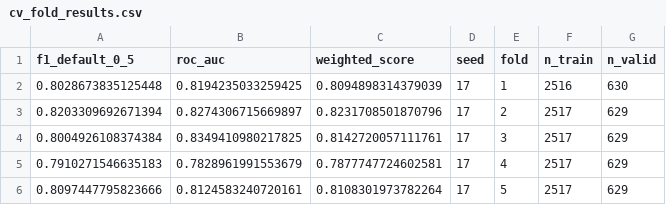
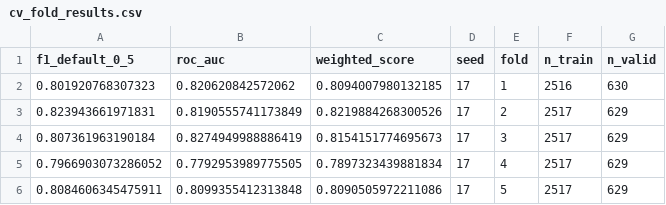
Before and after one commit to ColbertN/climate-risk-health-challenge, a CSV file: reports/tables/cv_fold_results.csv, drawn as a sheet.

```diff
--- a/reports/tables/cv_fold_results.csv
+++ b/reports/tables/cv_fold_results.csv
@@ -1,6 +1,6 @@
 f1_default_0_5,roc_auc,weighted_score,seed,fold,n_train,n_valid
-0.8028673835125448,0.8194235033259425,0.8094898314379039,17,1,2516,630
-0.8203309692671394,0.8274306715669897,0.8231708501870796,17,2,2517,629
-0.8004926108374384,0.8349410980217825,0.8142720057111761,17,3,2517,629
-0.7910271546635183,0.7828961991553679,0.7877747724602581,17,4,2517,629
-0.8097447795823666,0.8124583240720161,0.8108301973782264,17,5,2517,629
+0.801920768307323,0.820620842572062,0.8094007980132185,17,1,2516,630
+0.823943661971831,0.8190555741173849,0.8219884268300526,17,2,2517,629
+0.807361963190184,0.8274949988886419,0.8154151774695673,17,3,2517,629
+0.7966903073286052,0.7792953989775505,0.7897323439881834,17,4,2517,629
+0.8084606345475911,0.8099355412313848,0.8090505972211086,17,5,2517,629
```
Also changed, not shown: reports/tables/feature_importance.csv, reports/tables/hyperparameter_search.csv, 27 other files.
